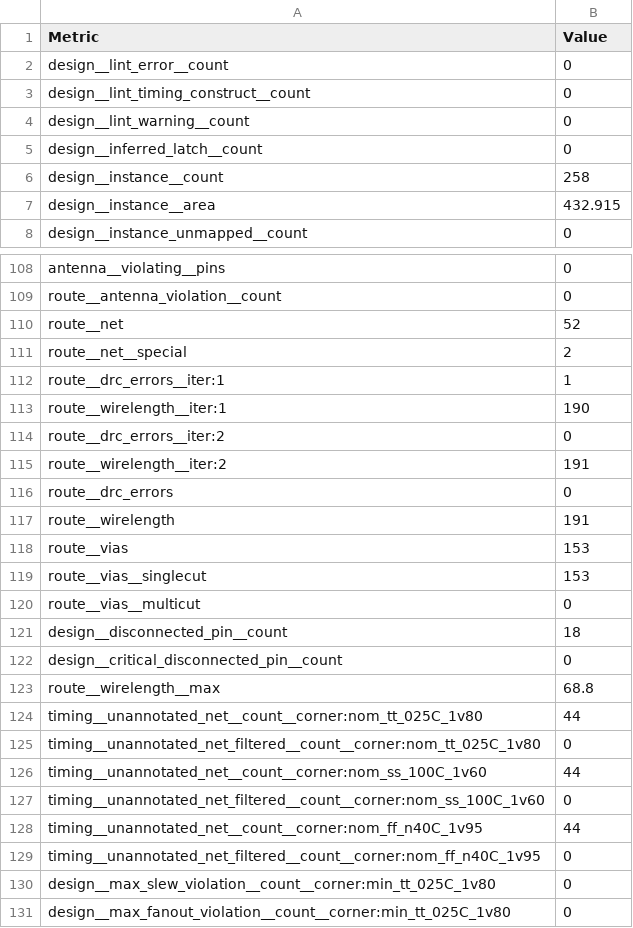
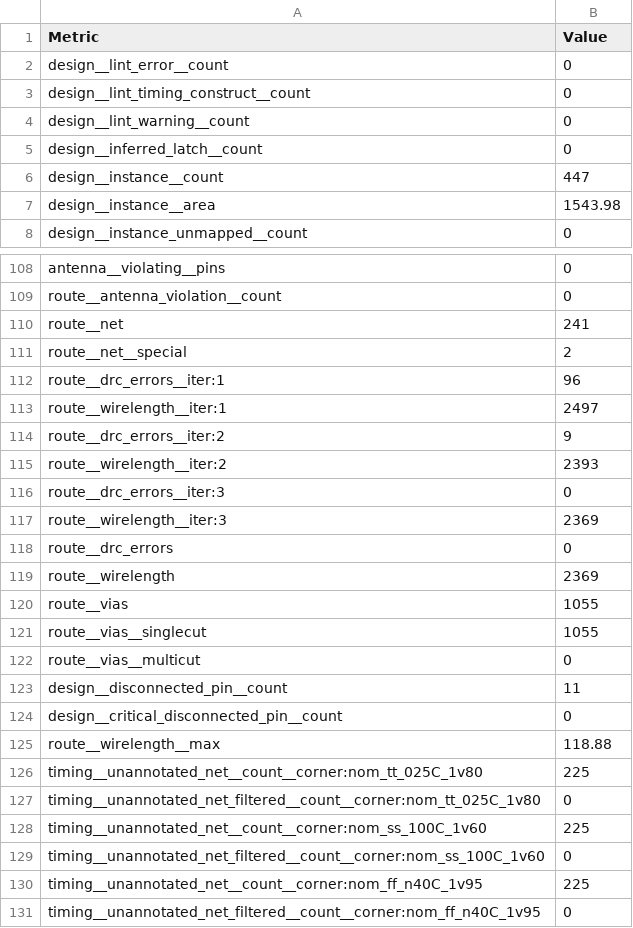
Before and after one commit to TinyTapeout/tinytapeout-09, a CSV file: projects/tt_um_wokwi_413920370058172417/stats/metrics.csv, drawn as a sheet; only a part is shown, gaps mark what is left out; the shorter side is filled out with more unchanged rows; the diff covers the shown part only.

Commit message:
feat: update project tt_um_wokwi_413920370058172417 from N8rBeans/TinyTapeout
Commit: a09c3b19658982e8de1cbbd660b9b08b9e0a5741
Workflow: https://github.com/N8rBeans/TinyTapeout/actions/runs/11763986595

```diff
--- a/projects/tt_um_wokwi_413920370058172417/stats/metrics.csv
+++ b/projects/tt_um_wokwi_413920370058172417/stats/metrics.csv
@@ -5,4 +5,4 @@ design__lint_warning__count,0
 design__inferred_latch__count,0
-design__instance__count,258
-design__instance__area,432.915
+design__instance__count,447
+design__instance__area,1543.98
 design__instance_unmapped__count,0
@@ -109,21 +109,23 @@ antenna__violating__pins,0
 route__antenna_violation__count,0
-route__net,52
+route__net,241
 route__net__special,2
-route__drc_errors__iter:1,1
-route__wirelength__iter:1,190
-route__drc_errors__iter:2,0
-route__wirelength__iter:2,191
+route__drc_errors__iter:1,96
+route__wirelength__iter:1,2497
+route__drc_errors__iter:2,9
+route__wirelength__iter:2,2393
+route__drc_errors__iter:3,0
+route__wirelength__iter:3,2369
 route__drc_errors,0
-route__wirelength,191
-route__vias,153
-route__vias__singlecut,153
+route__wirelength,2369
+route__vias,1055
+route__vias__singlecut,1055
 route__vias__multicut,0
-design__disconnected_pin__count,18
+design__disconnected_pin__count,11
 design__critical_disconnected_pin__count,0
-route__wirelength__max,68.8
-timing__unannotated_net__count__corner:nom_tt_025C_1v80,44
+route__wirelength__max,118.88
+timing__unannotated_net__count__corner:nom_tt_025C_1v80,225
 timing__unannotated_net_filtered__count__corner:nom_tt_025C_1v80,0
-timing__unannotated_net__count__corner:nom_ss_100C_1v60,44
+timing__unannotated_net__count__corner:nom_ss_100C_1v60,225
 timing__unannotated_net_filtered__count__corner:nom_ss_100C_1v60,0
-timing__unannotated_net__count__corner:nom_ff_n40C_1v95,44
+timing__unannotated_net__count__corner:nom_ff_n40C_1v95,225
 timing__unannotated_net_filtered__count__corner:nom_ff_n40C_1v95,0
```
Also changed, not shown: 43 edited cells elsewhere in this file, 8 other files.
